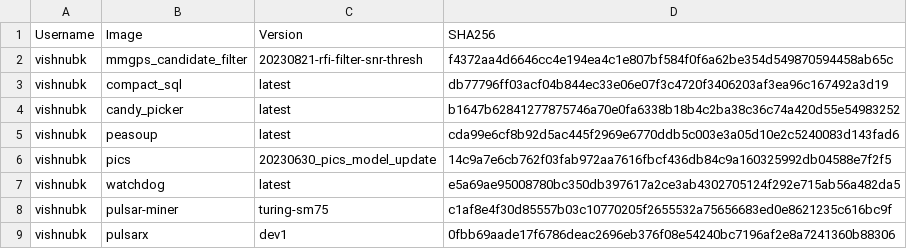
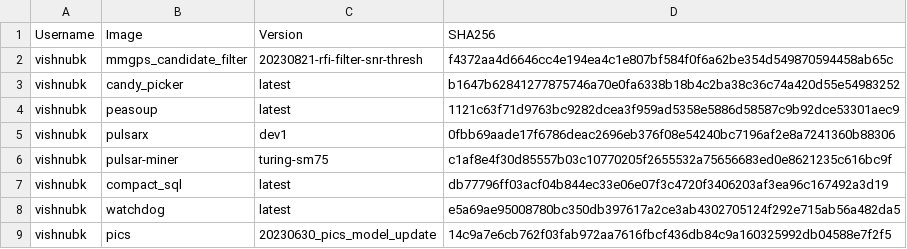
Before and after one commit to jjc-astronomy/one_ring, a CSV file: docker_image_digests.csv, drawn as a sheet.

```diff
--- a/docker_image_digests.csv
+++ b/docker_image_digests.csv
@@ -2,8 +2,8 @@ Username,Image,Version,SHA256
 vishnubk,mmgps_candidate_filter,20230821-rfi-filter-snr-thresh,f4372aa4d6646cc4e194ea4c1e807bf584f0f6a62be354d549870594458ab65c
+vishnubk,candy_picker,latest,b1647b62841277875746a70e0fa6338b18b4c2ba38c36c74a420d55e54983252
+vishnubk,peasoup,latest,1121c63f71d9763bc9282dcea3f959ad5358e5886d58587c9b92dce53301aec9
+vishnubk,pulsarx,dev1,0fbb69aade17f6786deac2696eb376f08e54240bc7196af2e8a7241360b88306
+vishnubk,pulsar-miner,turing-sm75,c1af8e4f30d85557b03c10770205f2655532a75656683ed0e8621235c616bc9f
 vishnubk,compact_sql,latest,db77796ff03acf04b844ec33e06e07f3c4720f3406203af3ea96c167492a3d19
-vishnubk,candy_picker,latest,b1647b62841277875746a70e0fa6338b18b4c2ba38c36c74a420d55e54983252
-vishnubk,peasoup,latest,cda99e6cf8b92d5ac445f2969e6770ddb5c003e3a05d10e2c5240083d143fad6
+vishnubk,watchdog,latest,e5a69ae95008780bc350db397617a2ce3ab4302705124f292e715ab56a482da5
 vishnubk,pics,20230630_pics_model_update,14c9a7e6cb762f03fab972aa7616fbcf436db84c9a160325992db04588e7f2f5
-vishnubk,watchdog,latest,e5a69ae95008780bc350db397617a2ce3ab4302705124f292e715ab56a482da5
-vishnubk,pulsar-miner,turing-sm75,c1af8e4f30d85557b03c10770205f2655532a75656683ed0e8621235c616bc9f
-vishnubk,pulsarx,dev1,0fbb69aade17f6786deac2696eb376f08e54240bc7196af2e8a7241360b88306
```
Also changed, not shown: 3 other files.
